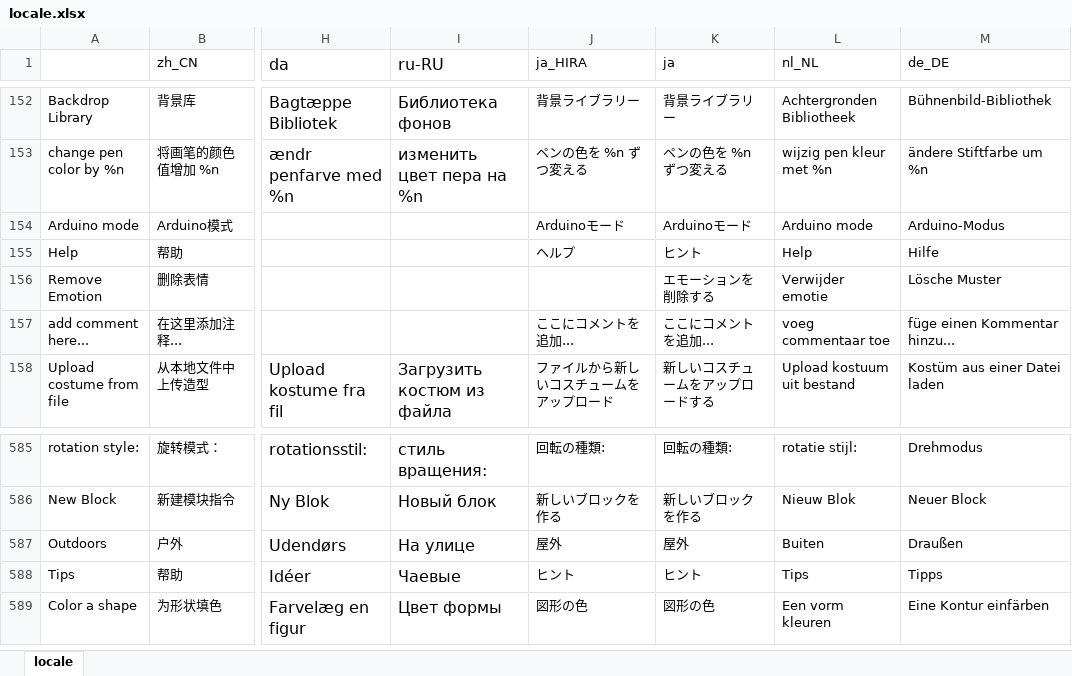
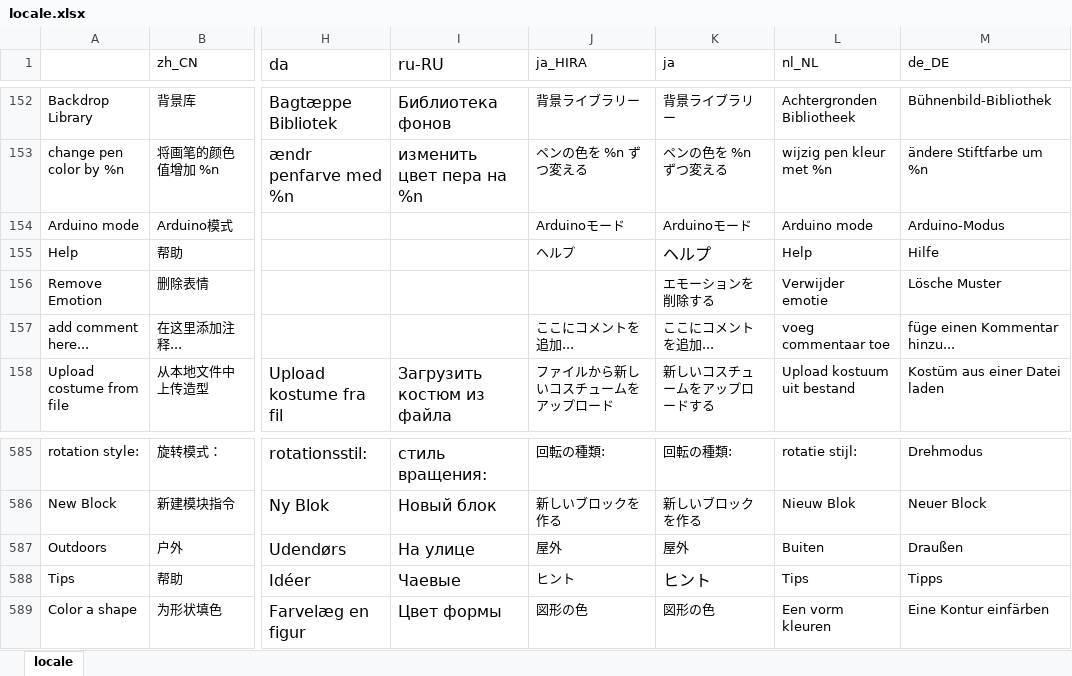
Before and after one commit to Makeblock-official/mBlock, an Excel workbook: src/locale/locale.xlsx, sheet locale, drawn as a sheet; only a part is shown, gaps mark what is left out; values as stored, in another font and other column widths than the file's, no borders; the diff names each change by its address in the sheet, - before the commit and + after, or states it on an @@ line.

Commit message:
更新日文

```diff
--- a/src/locale/locale.xlsx (sheet locale)
+++ b/src/locale/locale.xlsx (sheet locale)
-K155 (ja): ヒント
+K155 (ja): ヘルプ
@@ K155 text size: larger @@
@@ K588 text size: larger @@
```
